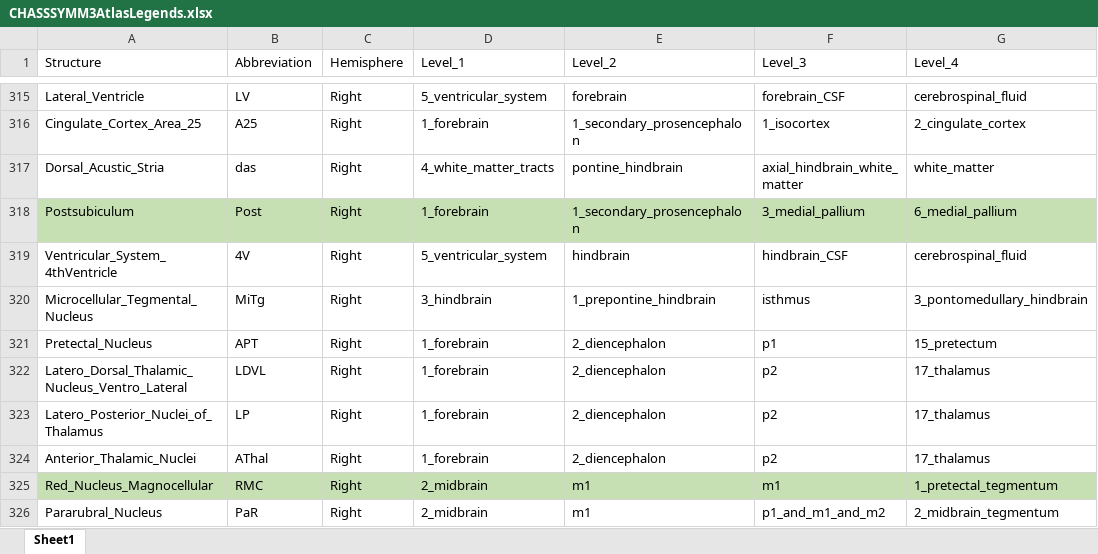
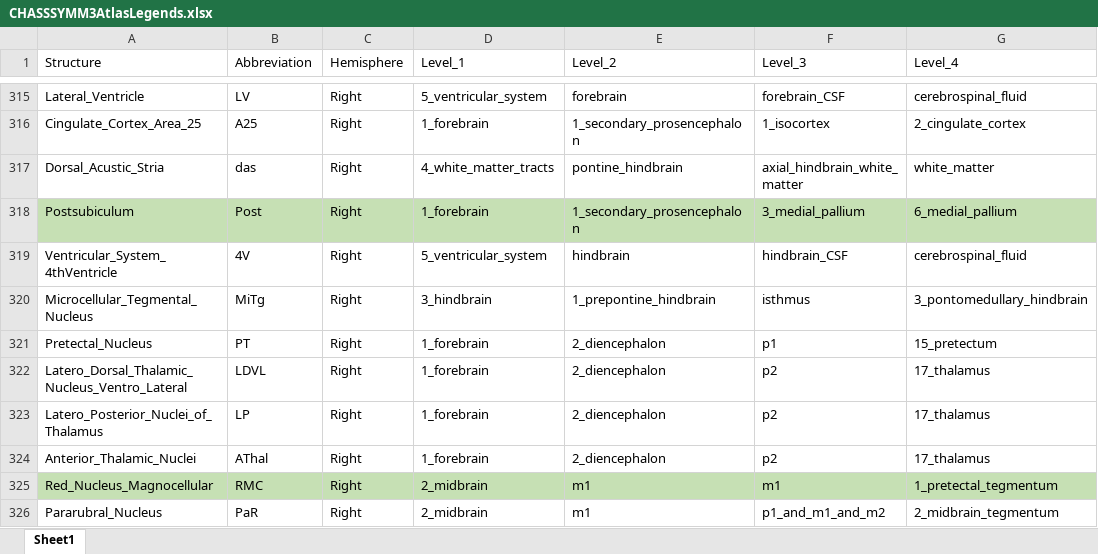
Before and after one commit to neurodata/badea-mouse, an Excel workbook: data/raw/CHASSSYMM3AtlasLegends.xlsx, sheet Sheet1, drawn as a sheet; only a part is shown, gaps mark what is left out; values as stored, in another font and other column widths than the file's, no borders; charts and pictures not drawn; the diff names each change by its address in the sheet, - before the commit and + after, or states it on an @@ line.

Commit message:
Update data

```diff
--- a/data/raw/CHASSSYMM3AtlasLegends.xlsx (sheet Sheet1)
+++ b/data/raw/CHASSSYMM3AtlasLegends.xlsx (sheet Sheet1)
-B321 (Abbreviation): APT
+B321 (Abbreviation): PT
```
Also changed, not shown: charts or pictures.
